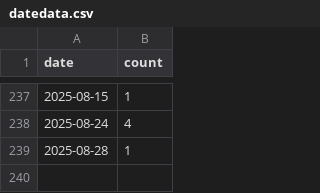
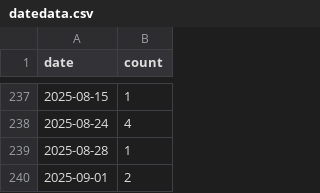
Before and after one commit to CuteNewWebDeveloper/CuteNew_gallery, a CSV file: docs/datedata.csv, drawn as a sheet; only a part is shown, gaps mark what is left out; the diff names each change by its address in the sheet, - before the commit and + after, or states it on an @@ line.

```diff
--- a/docs/datedata.csv
+++ b/docs/datedata.csv
+row 240: 2025-09-01 | 2
```
Also changed, not shown: docs/images/image_log.csv, 20 other files.
